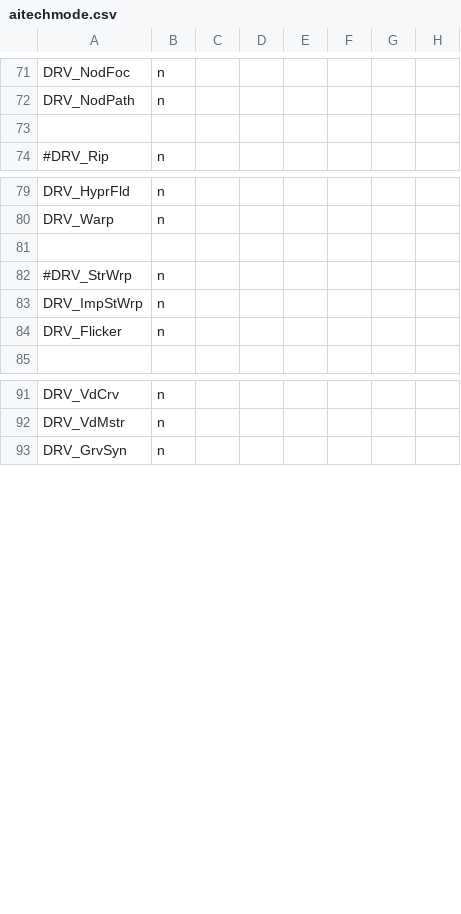
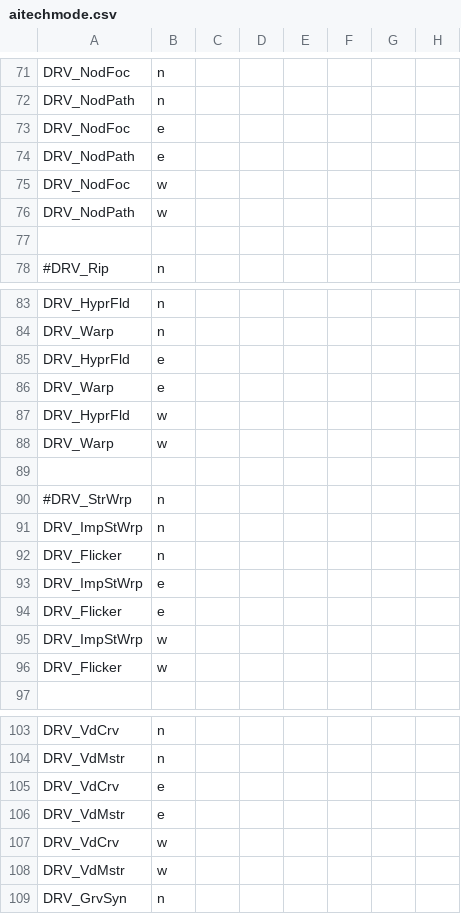
Before and after one commit to matthewhively/sots_mod, a CSV file: Data/Strategy/AI/aitechmode.csv, drawn as a sheet; only a part is shown, gaps mark what is left out.

```diff
--- a/Data/Strategy/AI/aitechmode.csv
+++ b/Data/Strategy/AI/aitechmode.csv
@@ -72,2 +72,6 @@ DRV_NodFoc,n
 DRV_NodPath,n
+DRV_NodFoc,e
+DRV_NodPath,e
+DRV_NodFoc,w
+DRV_NodPath,w
 
@@ -80,2 +84,6 @@ DRV_HyprFld,n
 DRV_Warp,n
+DRV_HyprFld,e
+DRV_Warp,e
+DRV_HyprFld,w
+DRV_Warp,w
 
@@ -84,2 +92,6 @@ DRV_ImpStWrp,n
 DRV_Flicker,n
+DRV_ImpStWrp,e
+DRV_Flicker,e
+DRV_ImpStWrp,w
+DRV_Flicker,w
 
@@ -92,2 +104,6 @@ DRV_VdCrv,n
 DRV_VdMstr,n
+DRV_VdCrv,e
+DRV_VdMstr,e
+DRV_VdCrv,w
+DRV_VdMstr,w
 DRV_GrvSyn,n
```
Also changed, not shown: Data/Strategy/AI/aitechpri.csv.
